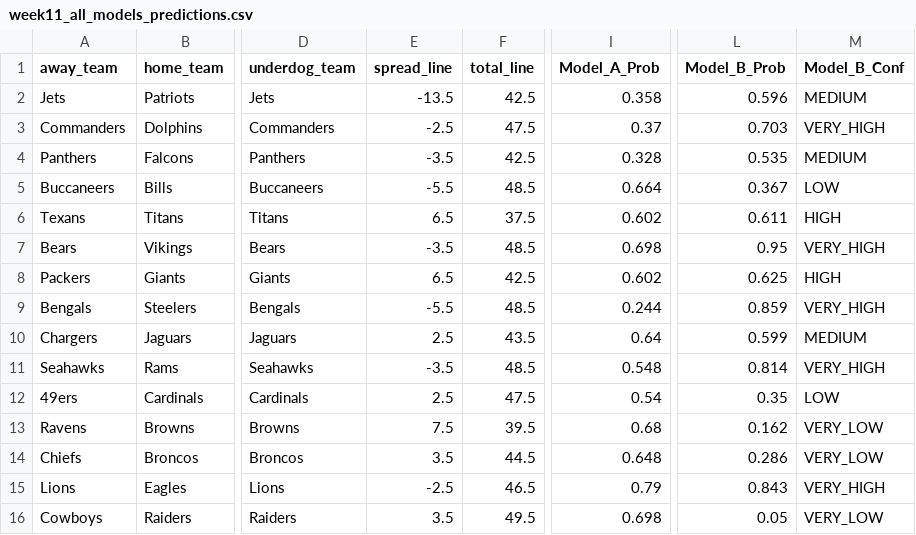
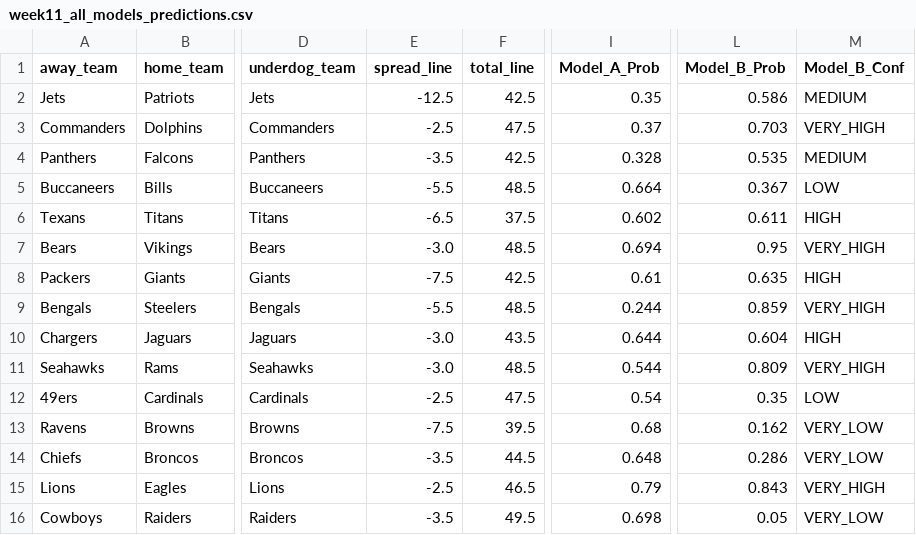
Before and after one commit to mightenyip/nfl-cover-model, a CSV file: predictions/week11_all_models_predictions.csv, drawn as a sheet; only a part is shown, gaps mark what is left out; the diff names each change by its address in the sheet, - before the commit and + after, or states it on an @@ line.

```diff
--- a/predictions/week11_all_models_predictions.csv
+++ b/predictions/week11_all_models_predictions.csv
-E2 (spread_line): -13.5
+E2 (spread_line): -12.5
-I2 (Model_A_Prob): 0.358
+I2 (Model_A_Prob): 0.35
-L2 (Model_B_Prob): 0.596
+L2 (Model_B_Prob): 0.586
-E6 (spread_line): 6.5
+E6 (spread_line): -6.5
-E7 (spread_line): -3.5
+E7 (spread_line): -3.0
-I7 (Model_A_Prob): 0.698
+I7 (Model_A_Prob): 0.694
-E8 (spread_line): 6.5
+E8 (spread_line): -7.5
-I8 (Model_A_Prob): 0.602
+I8 (Model_A_Prob): 0.61
-L8 (Model_B_Prob): 0.625
+L8 (Model_B_Prob): 0.635
-E10 (spread_line): 2.5
+E10 (spread_line): -3.0
-I10 (Model_A_Prob): 0.64
+I10 (Model_A_Prob): 0.644
-L10 (Model_B_Prob): 0.599
+L10 (Model_B_Prob): 0.604
-M10 (Model_B_Conf): MEDIUM
+M10 (Model_B_Conf): HIGH
-E11 (spread_line): -3.5
+E11 (spread_line): -3.0
-I11 (Model_A_Prob): 0.548
+I11 (Model_A_Prob): 0.544
-L11 (Model_B_Prob): 0.814
+L11 (Model_B_Prob): 0.809
-E12 (spread_line): 2.5
+E12 (spread_line): -2.5
-E13 (spread_line): 7.5
+E13 (spread_line): -7.5
-E14 (spread_line): 3.5
+E14 (spread_line): -3.5
-E16 (spread_line): 3.5
+E16 (spread_line): -3.5
```
Also changed, not shown: models/model_a/model_a_week11_predictions.csv, models/model_b/model_b_week11_predictions.csv, 3 other files.
